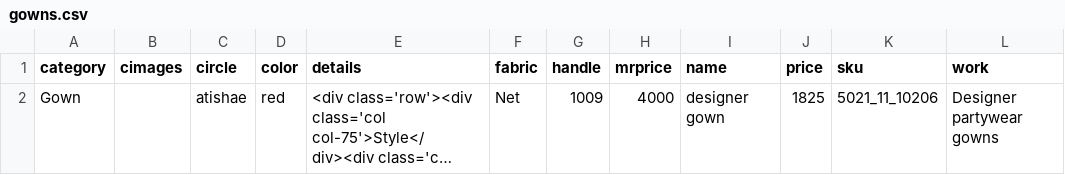
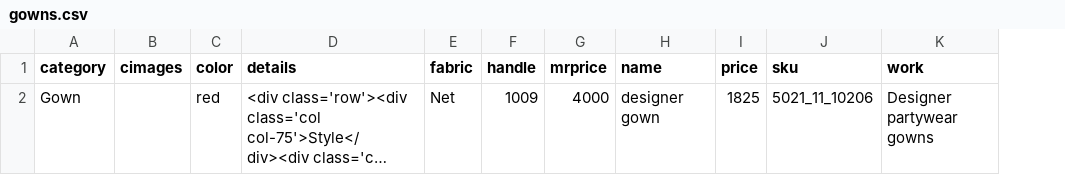
Before and after one commit to bhumixa/atisundar, a CSV file: sample-csv/productCategory/gowns.csv, drawn as a sheet; long unchanged cells end in …; the diff names each change by its address in the sheet, - before the commit and + after, or states it on an @@ line.

```diff
--- a/sample-csv/productCategory/gowns.csv
+++ b/sample-csv/productCategory/gowns.csv
-column C (circle), row 2: atishae
```
Also changed, not shown: sample-csv/productCategory/kurti.csv, sample-csv/productCategory/lehnga.csv, 4 other files.
